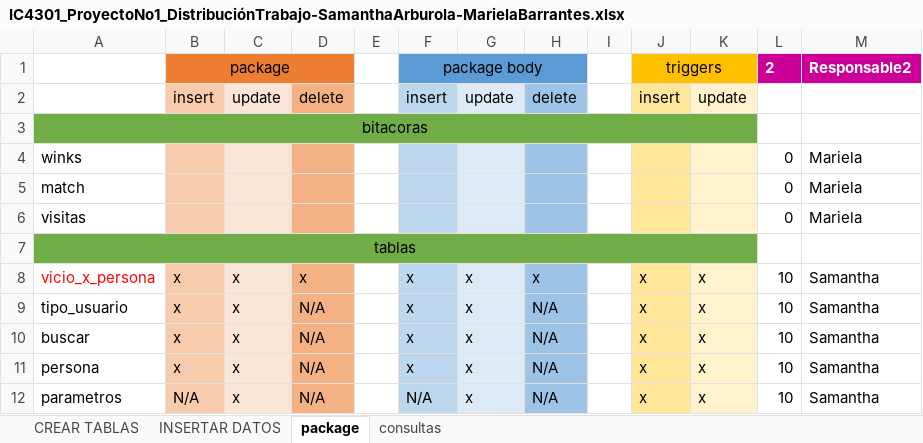
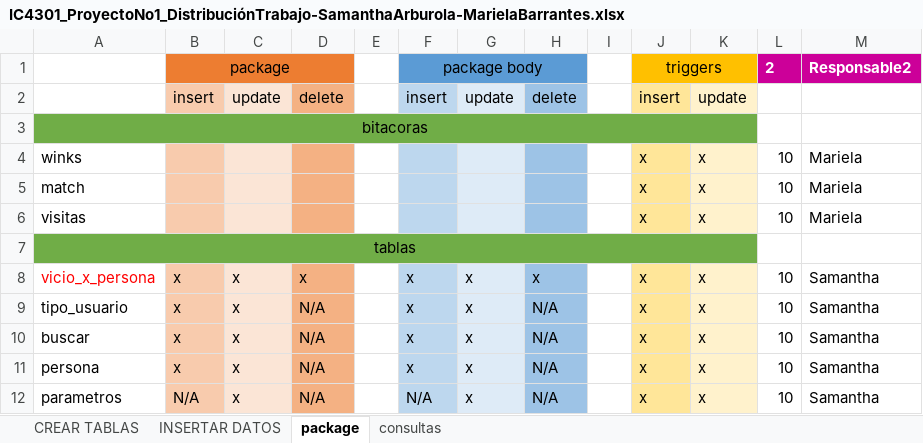
Before and after one commit to untxi/BasesDatos1-ProyectoNo1, an Excel workbook: IC4301_ProyectoNo1_DistribuciónTrabajo-SamanthaArburola-MarielaBarrantes.xlsx, sheet package, drawn as a sheet; only a part is shown; values as stored, in another font and other column widths than the file's, no borders; conditional formats not drawn; the diff names each change by its address in the sheet, - before the commit and + after, or states it on an @@ line.

```diff
--- a/IC4301_ProyectoNo1_DistribuciónTrabajo-SamanthaArburola-MarielaBarrantes.xlsx (sheet package)
+++ b/IC4301_ProyectoNo1_DistribuciónTrabajo-SamanthaArburola-MarielaBarrantes.xlsx (sheet package)
-J4:J6: (empty)
+J4:J6: x
-K4:K6: (empty)
+K4:K6: x
-L4:L6: 0
+L4:L6: 10
```
Also changed, not shown: 6 other files.
